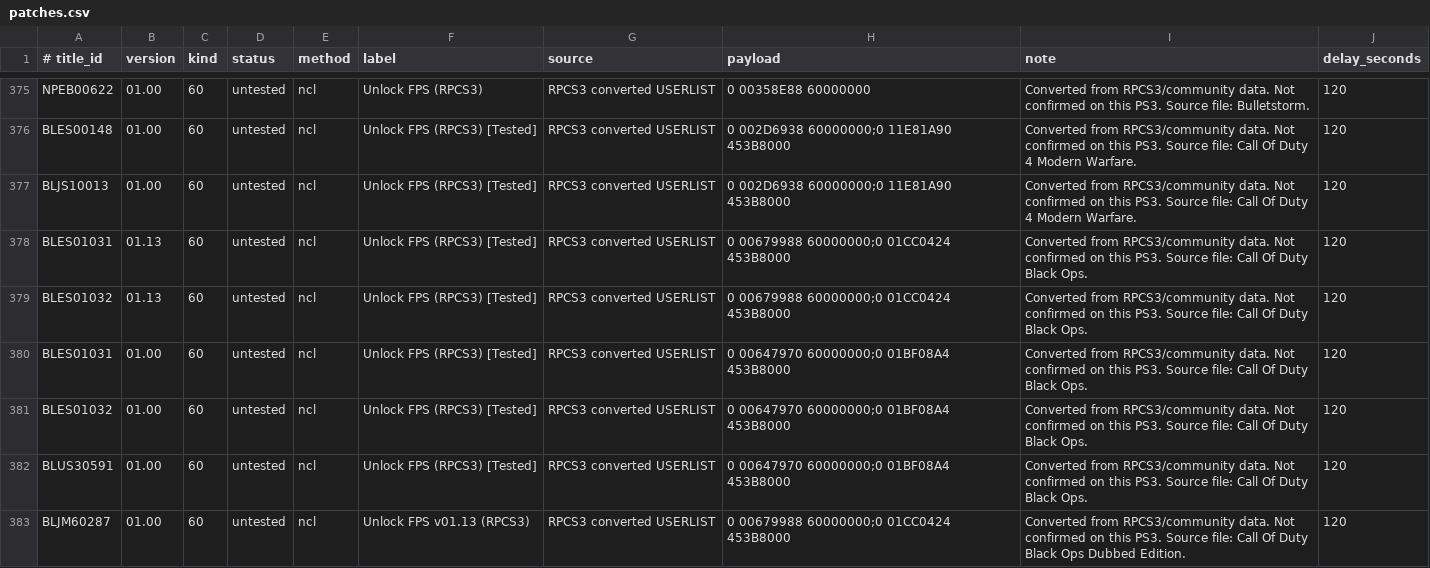
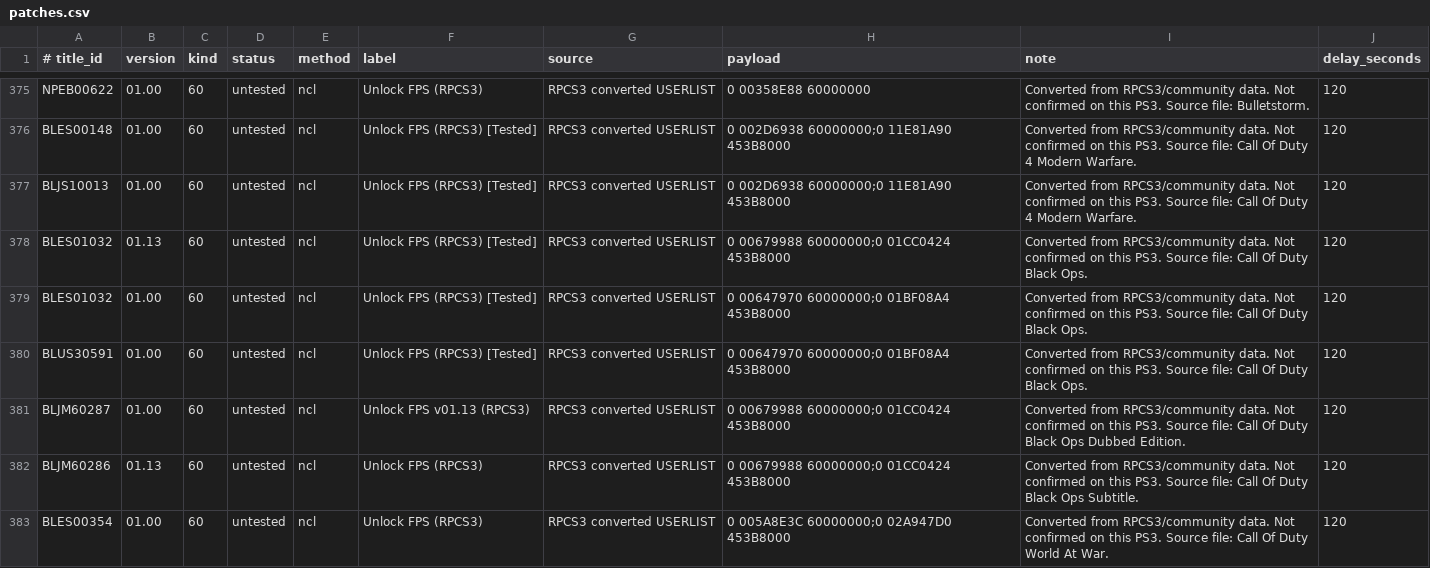
Before and after one commit to RafJaeger/psuf-ps3, a CSV file: release/USRDIR/patches.csv, drawn as a sheet; only a part is shown, gaps mark what is left out; the shorter side is filled out with more unchanged rows; the diff names each change by its address in the sheet, - before the commit and + after, or states it on an @@ line.

Commit message:
Remove broken Black Ops patch routes

```diff
--- a/release/USRDIR/patches.csv
+++ b/release/USRDIR/patches.csv
-row 378: BLES01031 | 01.13 | 60 | untested | ncl | Unlock FPS (RPCS3) [Tested] | RPCS3 converted USERLIST | 0 00679988 60000000;0 01CC0424 453B8000 | Converted from RPCS3/community data. Not confirmed on this PS3. Source file: Call Of Duty Black Ops. | 120
-row 380: BLES01031 | 01.00 | 60 | untested | ncl | Unlock FPS (RPCS3) [Tested] | RPCS3 converted USERLIST | 0 00647970 60000000;0 01BF08A4 453B8000 | Converted from RPCS3/community data. Not confirmed on this PS3. Source file: Call Of Duty Black Ops. | 120
```
